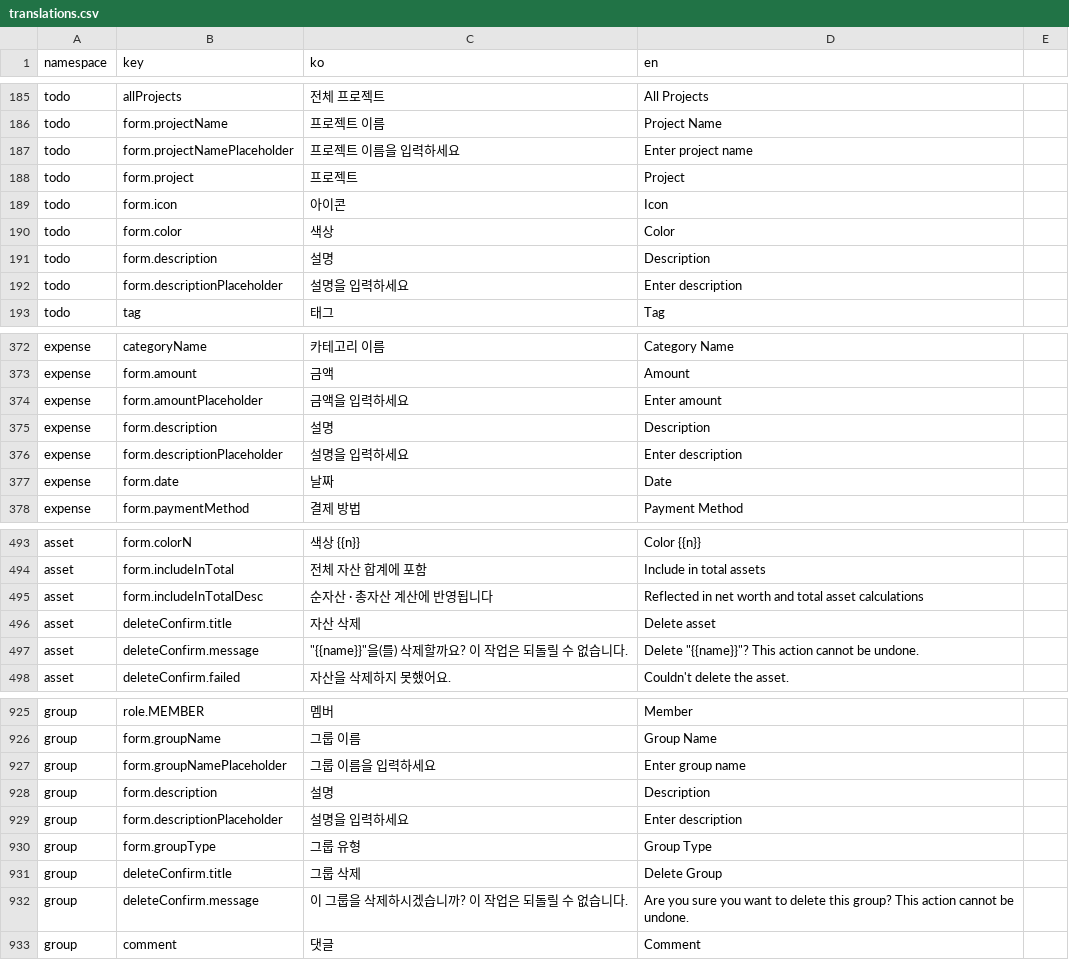
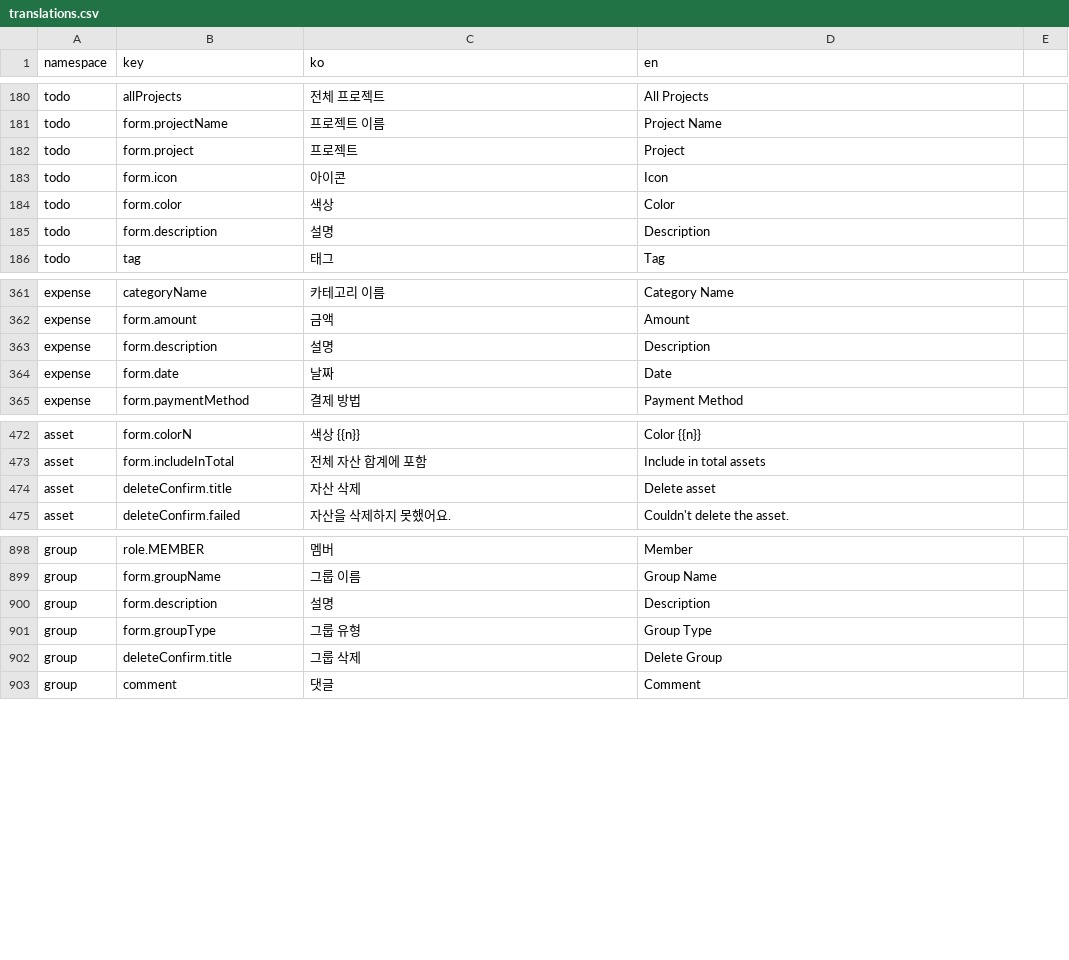
Before and after one commit to lshdainty/groo-damda-front, a CSV file: i18n/translations.csv, drawn as a sheet; only a part is shown, gaps mark what is left out; the diff covers the shown part only.

```diff
--- a/i18n/translations.csv
+++ b/i18n/translations.csv
@@ -186,3 +181,2 @@ todo,allProjects,전체 프로젝트,All Projects
 todo,form.projectName,프로젝트 이름,Project Name
-todo,form.projectNamePlaceholder,프로젝트 이름을 입력하세요,Enter project name
 todo,form.project,프로젝트,Project
@@ -191,3 +185,2 @@ todo,form.color,색상,Color
 todo,form.description,설명,Description
-todo,form.descriptionPlaceholder,설명을 입력하세요,Enter description
 todo,tag,태그,Tag
@@ -373,5 +362,3 @@ expense,categoryName,카테고리 이름,Category Name
 expense,form.amount,금액,Amount
-expense,form.amountPlaceholder,금액을 입력하세요,Enter amount
 expense,form.description,설명,Description
-expense,form.descriptionPlaceholder,설명을 입력하세요,Enter description
 expense,form.date,날짜,Date
@@ -494,5 +473,3 @@ asset,form.colorN,색상 {{n}},Color {{n}}
 asset,form.includeInTotal,전체 자산 합계에 포함,Include in total assets
-asset,form.includeInTotalDesc,순자산 · 총자산 계산에 반영됩니다,Reflected in net worth and total asset calculations
 asset,deleteConfirm.title,자산 삭제,Delete asset
-asset,deleteConfirm.message,"""{{name}}""을(를) 삭제할까요? 이 작업은 되돌릴 수 없습니다.","Delete ""{{name}}""? This action cannot be undone."
 asset,deleteConfirm.failed,자산을 삭제하지 못했어요.,Couldn't delete the asset.
@@ -926,8 +899,5 @@ group,role.MEMBER,멤버,Member
 group,form.groupName,그룹 이름,Group Name
-group,form.groupNamePlaceholder,그룹 이름을 입력하세요,Enter group name
 group,form.description,설명,Description
-group,form.descriptionPlaceholder,설명을 입력하세요,Enter description
 group,form.groupType,그룹 유형,Group Type
 group,deleteConfirm.title,그룹 삭제,Delete Group
-group,deleteConfirm.message,이 그룹을 삭제하시겠습니까? 이 작업은 되돌릴 수 없습니다.,Are you sure you want to delete this group? This action cannot be undone.
 group,comment,댓글,Comment
```
Also changed, not shown: 2 added rows, 27 removed rows and 21 edited cells elsewhere in this file, 1 other file.
